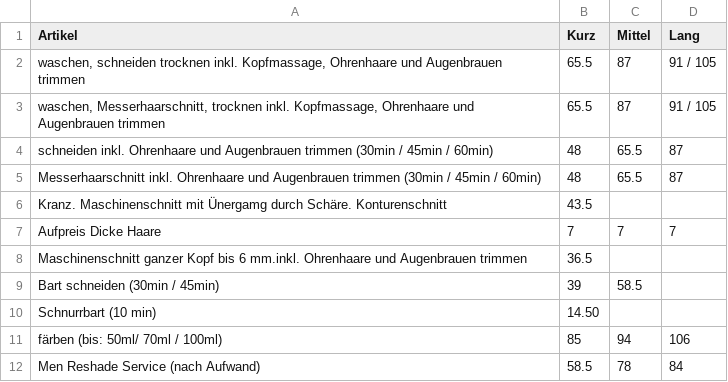
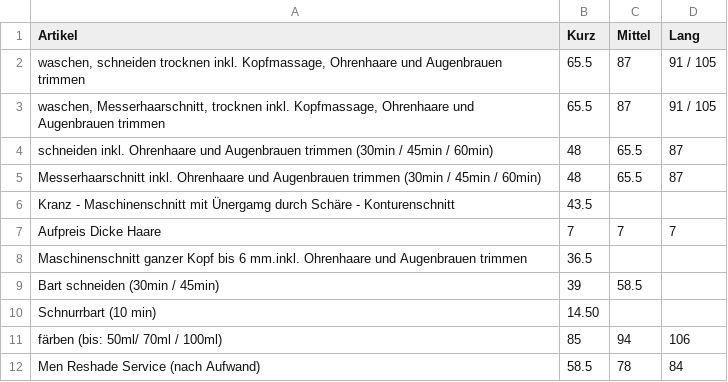
Before and after one commit to Sonjas-Haarstyle/www.sonjas-haarstyle.ch, a CSV file: data/csv/herren.csv, drawn as a sheet.

Commit message:
Update herren.csv

```diff
--- a/data/csv/herren.csv
+++ b/data/csv/herren.csv
@@ -5,3 +5,3 @@ schneiden inkl. Ohrenhaare und Augenbrauen trimmen (30min / 45min / 60min),48,65
 Messerhaarschnitt inkl. Ohrenhaare und Augenbrauen trimmen (30min / 45min / 60min),48,65.5,87
-Kranz. Maschinenschnitt mit Ünergamg durch Schäre. Konturenschnitt,43.5
+Kranz - Maschinenschnitt mit Ünergamg durch Schäre - Konturenschnitt,43.5
 Aufpreis Dicke Haare ,7,7,7
```
